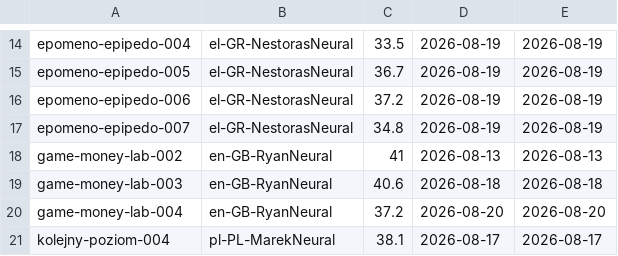
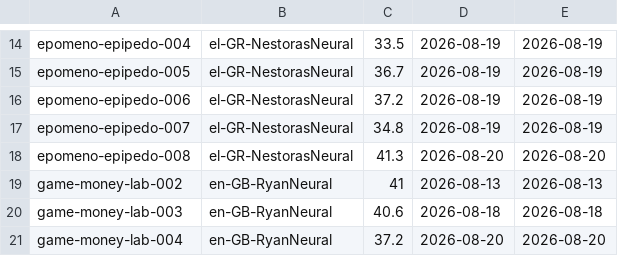
Before and after one commit to sampaioopablo1-lgtm/maquina-yt-receita, a TSV file: fabrica/medidas_short.tsv, drawn as a sheet; only a part is shown, gaps mark what is left out; the shorter side is filled out with more unchanged rows; the diff names each change by its address in the sheet, - before the commit and + after, or states it on an @@ line.

```diff
--- a/fabrica/medidas_short.tsv
+++ b/fabrica/medidas_short.tsv
+row 18: epomeno-epipedo-008 | el-GR-NestorasNeural | 41.3 | 2026-08-20 | 2026-08-20
```
Also changed, not shown: 2 other files.
